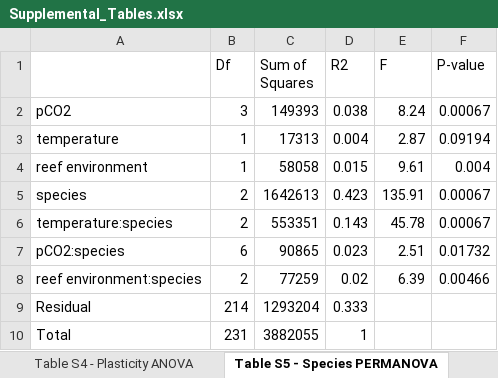
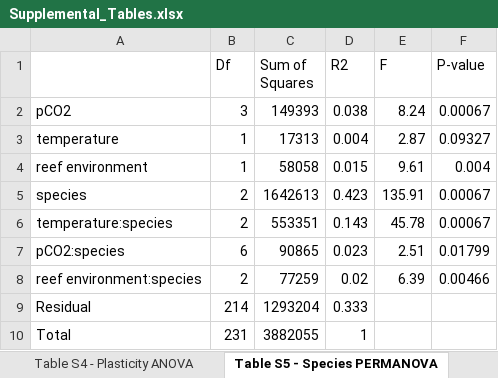
Before and after one commit to seabove7/Bove_CoralPhysiology, an Excel workbook: Data/Supplemental/Supplemental_Tables.xlsx, sheet Table S5 - Species PERMANOVA, drawn as a sheet; values as stored, in another font and other column widths than the file's, no borders; the diff names each change by its address in the sheet, - before the commit and + after, or states it on an @@ line.

```diff
--- a/Data/Supplemental/Supplemental_Tables.xlsx (sheet Table S5 - Species PERMANOVA)
+++ b/Data/Supplemental/Supplemental_Tables.xlsx (sheet Table S5 - Species PERMANOVA)
-F3 (P-value): 0.09194
+F3 (P-value): 0.09327
-F7 (P-value): 0.01732
+F7 (P-value): 0.01799
```
Also changed, not shown: sheet Table S6 - HostVsymb PERMANOVA, 17 other files.
